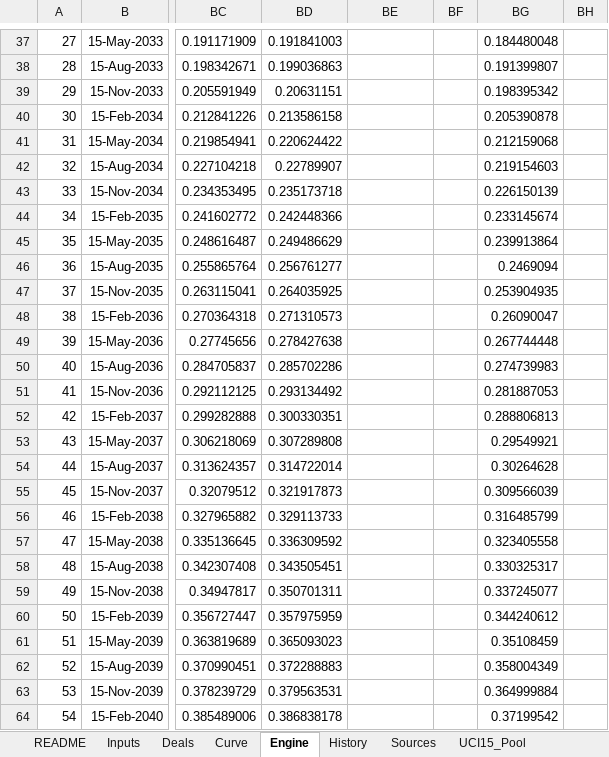
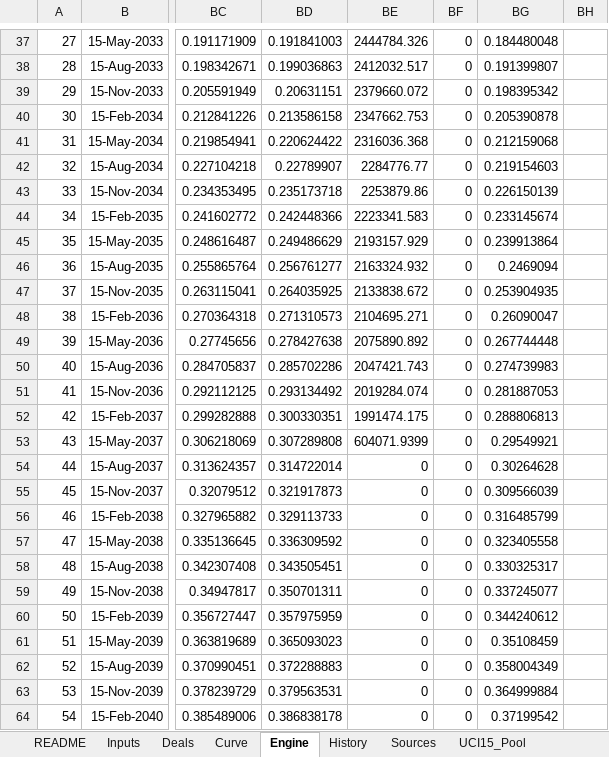
Before and after one commit to mecoserra2008/RMBS-CF-COLLECTOR, an Excel workbook: RMBS_CF_Valuation_Model.xlsx, sheet Engine, drawn as a sheet; only a part is shown, gaps mark what is left out; values as stored, in another font and other column widths than the file's, no borders; the diff covers the shown part only; the diff names each change by its address in the sheet, - before the commit and + after, or states it on an @@ line.

```diff
--- a/RMBS_CF_Valuation_Model.xlsx (sheet Engine)
+++ b/RMBS_CF_Valuation_Model.xlsx (sheet Engine)
-BE37: (empty)
+BE37: 2444784.326
-BF37:BF64: (empty)
+BF37:BF64: 0
-BE38: (empty)
+BE38: 2412032.517
-BE39: (empty)
+BE39: 2379660.072
-BE40: (empty)
+BE40: 2347662.753
-BE41: (empty)
+BE41: 2316036.368
-BE42: (empty)
+BE42: 2284776.77
-BE43: (empty)
+BE43: 2253879.86
-BE44: (empty)
+BE44: 2223341.583
-BE45: (empty)
+BE45: 2193157.929
-BE46: (empty)
+BE46: 2163324.932
-BE47: (empty)
+BE47: 2133838.672
-BE48: (empty)
+BE48: 2104695.271
-BE49: (empty)
+BE49: 2075890.892
-BE50: (empty)
+BE50: 2047421.743
-BE51: (empty)
+BE51: 2019284.074
-BE52: (empty)
+BE52: 1991474.175
-BE53: (empty)
+BE53: 604071.9399
-BE54:BE64: (empty)
+BE54:BE64: 0
```
Also changed, not shown: 307 edited cells elsewhere in this sheet, sheet History, sheet Sources, sheet Deals, sheet README, sheet Inputs, formulas that keep their value, charts or pictures, 11 other files.
